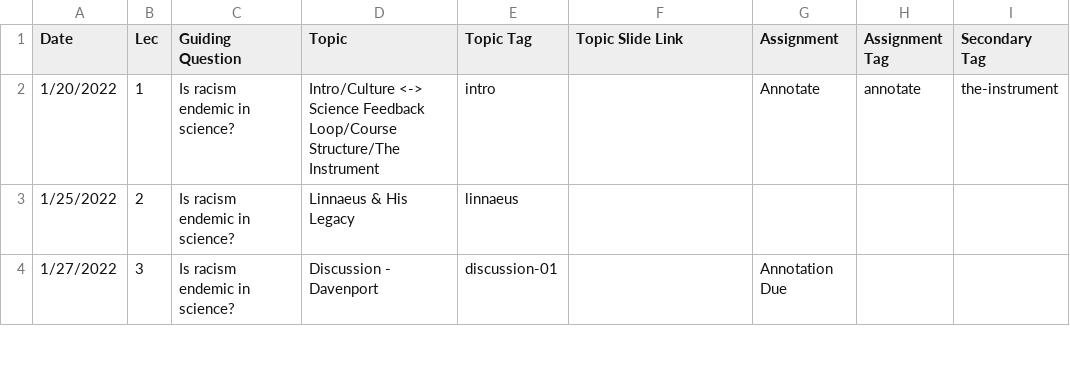
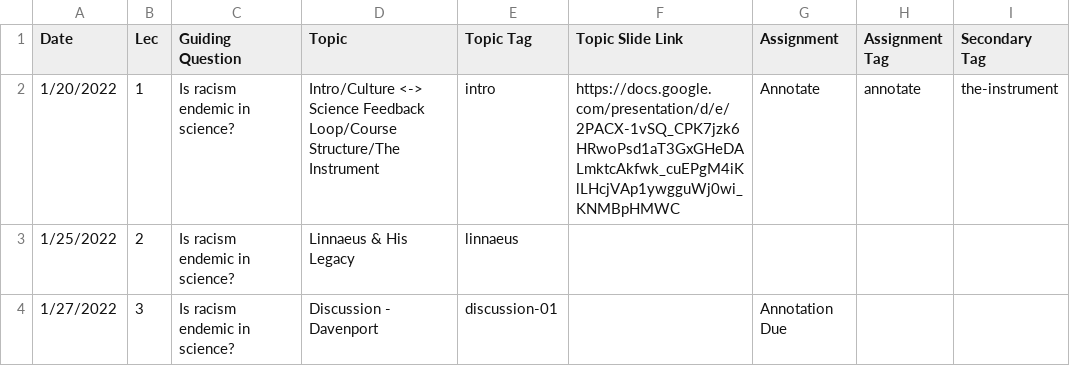
Before and after one commit to bu-bioinfo/bf510, a CSV file: _data/schedule.csv, drawn as a sheet; only a part is shown.

Commit message:
intro slide link

```diff
--- a/_data/schedule.csv
+++ b/_data/schedule.csv
@@ -1,3 +1,3 @@
 Date,Lec,Guiding Question,Topic,Topic Tag,Topic Slide Link,Assignment,Assignment Tag,Secondary Tag
-1/20/2022,1,Is racism endemic in science?,Intro/Culture <-> Science Feedback Loop/Course Structure/The Instrument,intro,,Annotate,annotate,the-instrument
+1/20/2022,1,Is racism endemic in science?,Intro/Culture <-> Science Feedback Loop/Course Structure/The Instrument,intro,https://docs.google.com/presentation/d/e/2PACX-1vSQ_CPK7jzk6HRwoPsd1aT3GxGHeDALmktcAkfwk_cuEPgM4iKlLHcjVAp1ywgguWj0wi_KNMBpHMWC,Annotate,annotate,the-instrument
 1/25/2022,2,Is racism endemic in science?,Linnaeus & His Legacy,linnaeus,,,,
```
